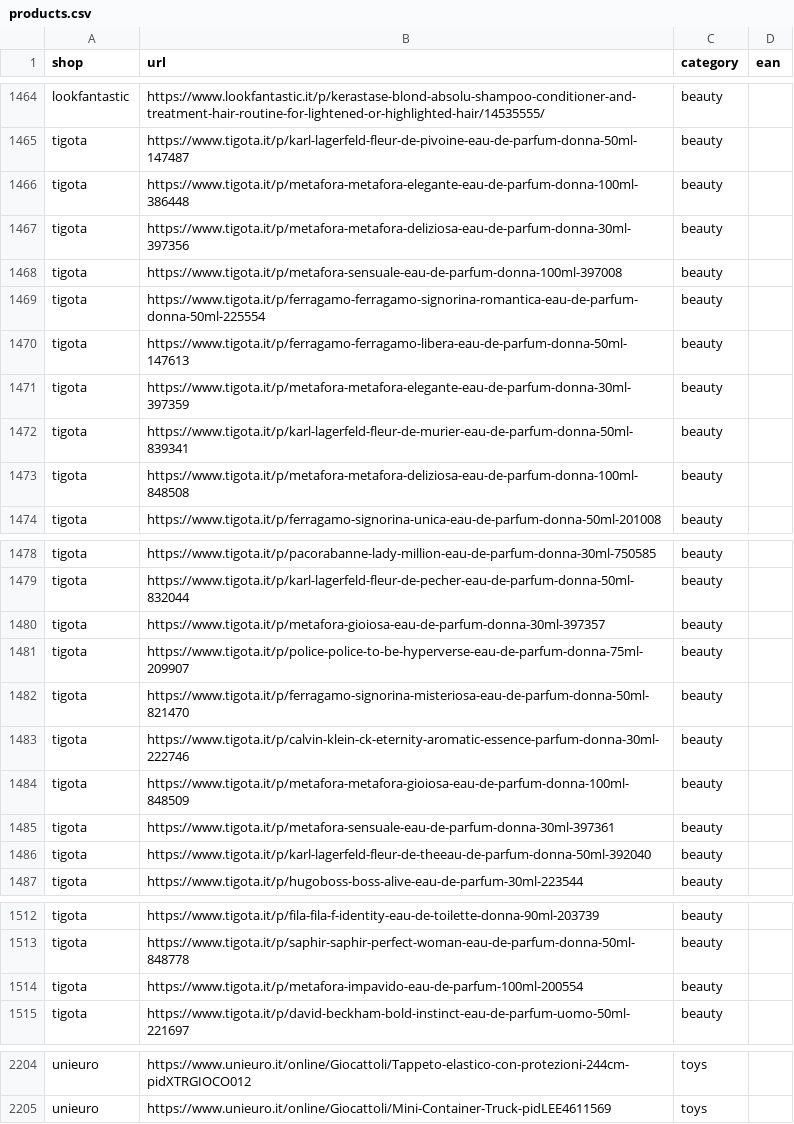
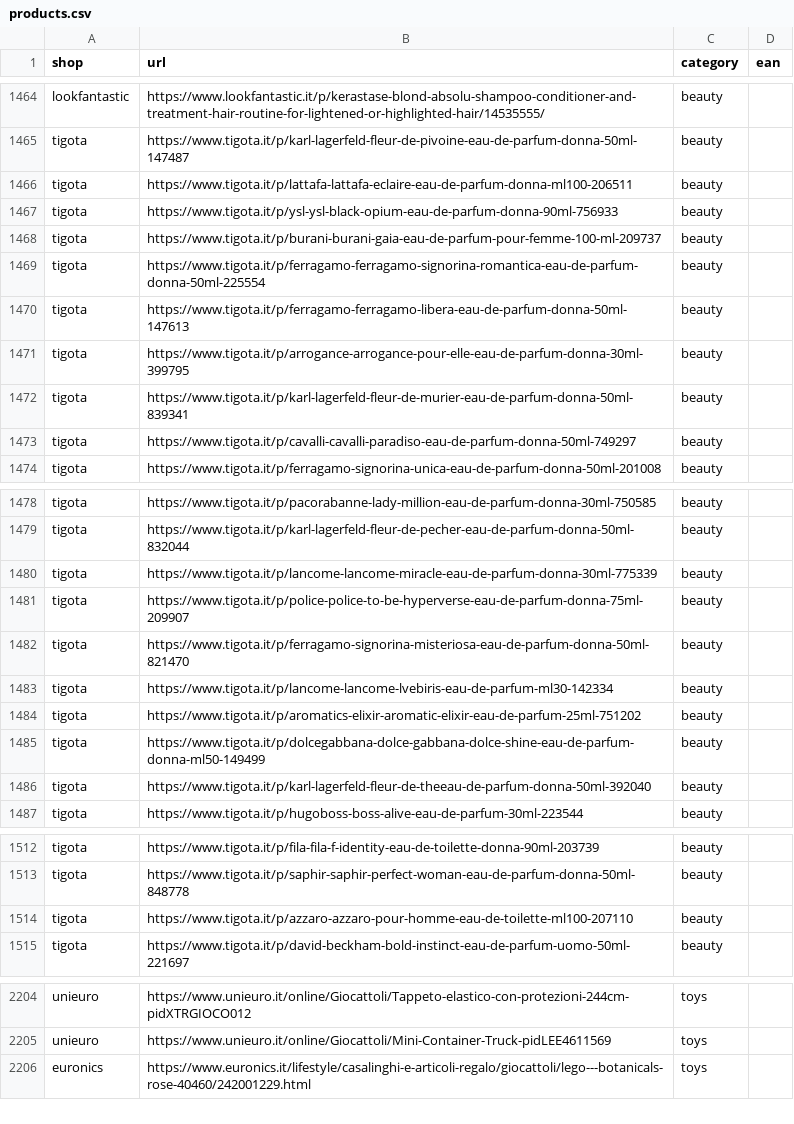
Before and after one commit to Gr1gorii/price-tracker, a CSV file: config/products.csv, drawn as a sheet; only a part is shown, gaps mark what is left out; the diff covers the shown part only.

Commit message:
Replace 17 Tigota products returning 404 and a delisted Unieuro LEGO set (new set added to both shops)

```diff
--- a/config/products.csv
+++ b/config/products.csv
@@ -1465,10 +1465,10 @@ lookfantastic,https://www.lookfantastic.it/p/kerastase-blond-absolu-shampoo-cond
 tigota,https://www.tigota.it/p/karl-lagerfeld-fleur-de-pivoine-eau-de-parfum-donna-50ml-147487,beauty,
-tigota,https://www.tigota.it/p/metafora-metafora-elegante-eau-de-parfum-donna-100ml-386448,beauty,
-tigota,https://www.tigota.it/p/metafora-metafora-deliziosa-eau-de-parfum-donna-30ml-397356,beauty,
-tigota,https://www.tigota.it/p/metafora-sensuale-eau-de-parfum-donna-100ml-397008,beauty,
+tigota,https://www.tigota.it/p/lattafa-lattafa-eclaire-eau-de-parfum-donna-ml100-206511,beauty,
+tigota,https://www.tigota.it/p/ysl-ysl-black-opium-eau-de-parfum-donna-90ml-756933,beauty,
+tigota,https://www.tigota.it/p/burani-burani-gaia-eau-de-parfum-pour-femme-100-ml-209737,beauty,
 tigota,https://www.tigota.it/p/ferragamo-ferragamo-signorina-romantica-eau-de-parfum-donna-50ml-225554,beauty,
 tigota,https://www.tigota.it/p/ferragamo-ferragamo-libera-eau-de-parfum-donna-50ml-147613,beauty,
-tigota,https://www.tigota.it/p/metafora-metafora-elegante-eau-de-parfum-donna-30ml-397359,beauty,
+tigota,https://www.tigota.it/p/arrogance-arrogance-pour-elle-eau-de-parfum-donna-30ml-399795,beauty,
 tigota,https://www.tigota.it/p/karl-lagerfeld-fleur-de-murier-eau-de-parfum-donna-50ml-839341,beauty,
-tigota,https://www.tigota.it/p/metafora-metafora-deliziosa-eau-de-parfum-donna-100ml-848508,beauty,
+tigota,https://www.tigota.it/p/cavalli-cavalli-paradiso-eau-de-parfum-donna-50ml-749297,beauty,
 tigota,https://www.tigota.it/p/ferragamo-signorina-unica-eau-de-parfum-donna-50ml-201008,beauty,
@@ -1479,8 +1479,8 @@ tigota,https://www.tigota.it/p/pacorabanne-lady-million-eau-de-parfum-donna-30ml
 tigota,https://www.tigota.it/p/karl-lagerfeld-fleur-de-pecher-eau-de-parfum-donna-50ml-832044,beauty,
-tigota,https://www.tigota.it/p/metafora-gioiosa-eau-de-parfum-donna-30ml-397357,beauty,
+tigota,https://www.tigota.it/p/lancome-lancome-miracle-eau-de-parfum-donna-30ml-775339,beauty,
 tigota,https://www.tigota.it/p/police-police-to-be-hyperverse-eau-de-parfum-donna-75ml-209907,beauty,
 tigota,https://www.tigota.it/p/ferragamo-signorina-misteriosa-eau-de-parfum-donna-50ml-821470,beauty,
-tigota,https://www.tigota.it/p/calvin-klein-ck-eternity-aromatic-essence-parfum-donna-30ml-222746,beauty,
-tigota,https://www.tigota.it/p/metafora-metafora-gioiosa-eau-de-parfum-donna-100ml-848509,beauty,
-tigota,https://www.tigota.it/p/metafora-sensuale-eau-de-parfum-donna-30ml-397361,beauty,
+tigota,https://www.tigota.it/p/lancome-lancome-lvebiris-eau-de-parfum-ml30-142334,beauty,
+tigota,https://www.tigota.it/p/aromatics-elixir-aromatic-elixir-eau-de-parfum-25ml-751202,beauty,
+tigota,https://www.tigota.it/p/dolcegabbana-dolce-gabbana-dolce-shine-eau-de-parfum-donna-ml50-149499,beauty,
 tigota,https://www.tigota.it/p/karl-lagerfeld-fleur-de-theeau-de-parfum-donna-50ml-392040,beauty,
@@ -1513,3 +1513,3 @@ tigota,https://www.tigota.it/p/fila-fila-f-identity-eau-de-toilette-donna-90ml-2
 tigota,https://www.tigota.it/p/saphir-saphir-perfect-woman-eau-de-parfum-donna-50ml-848778,beauty,
-tigota,https://www.tigota.it/p/metafora-impavido-eau-de-parfum-100ml-200554,beauty,
+tigota,https://www.tigota.it/p/azzaro-azzaro-pour-homme-eau-de-toilette-ml100-207110,beauty,
 tigota,https://www.tigota.it/p/david-beckham-bold-instinct-eau-de-parfum-uomo-50ml-221697,beauty,
@@ -2205 +2205,2 @@ unieuro,https://www.unieuro.it/online/Giocattoli/Tappeto-elastico-con-protezioni
 unieuro,https://www.unieuro.it/online/Giocattoli/Mini-Container-Truck-pidLEE4611569,toys,
+euronics,https://www.euronics.it/lifestyle/casalinghi-e-articoli-regalo/giocattoli/lego---botanicals-rose-40460/242001229.html,toys,
```
Also changed, not shown: 8 edited cells elsewhere in this file.
